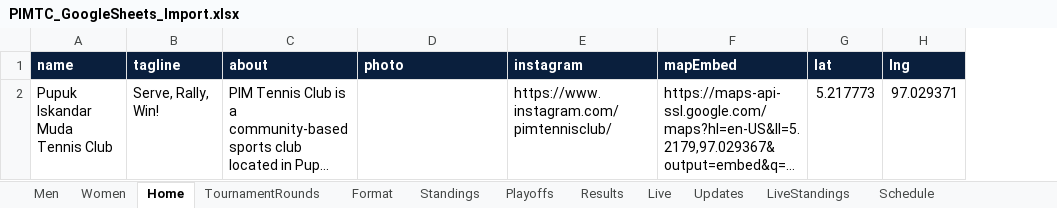
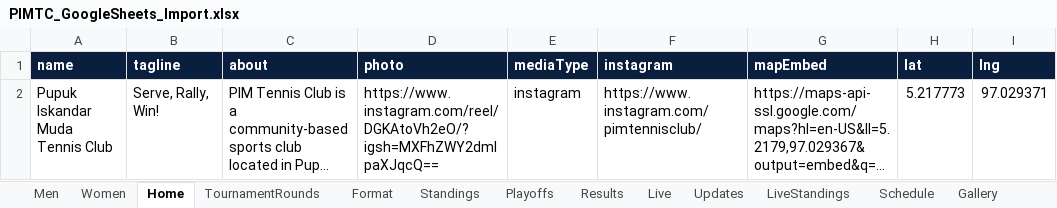
Before and after one commit to osaftari-source/PIMTC, an Excel workbook: PIMTC_GoogleSheets_Import.xlsx, sheet Home, drawn as a sheet; long unchanged cells end in …; values as stored, in another font and other column widths than the file's, no borders; the diff names each change by its address in the sheet, - before the commit and + after, or states it on an @@ line.

```diff
--- a/PIMTC_GoogleSheets_Import.xlsx (sheet Home)
+++ b/PIMTC_GoogleSheets_Import.xlsx (sheet Home)
+sheet tab: Gallery
+column E (mediaType), row 2: instagram
-D2 (photo): (empty)
+D2 (photo): https://www.instagram.com/reel/DGKAtoVh2eO/?igsh=MXFhZWY2dmlpaXJqcQ==
```
Also changed, not shown: 8 other files.
